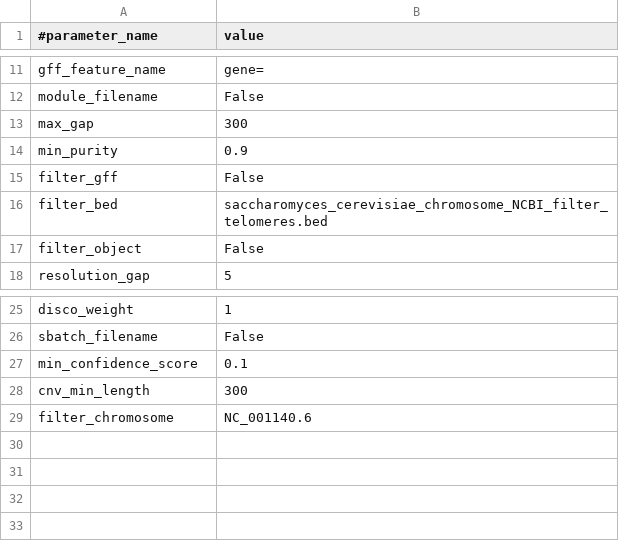
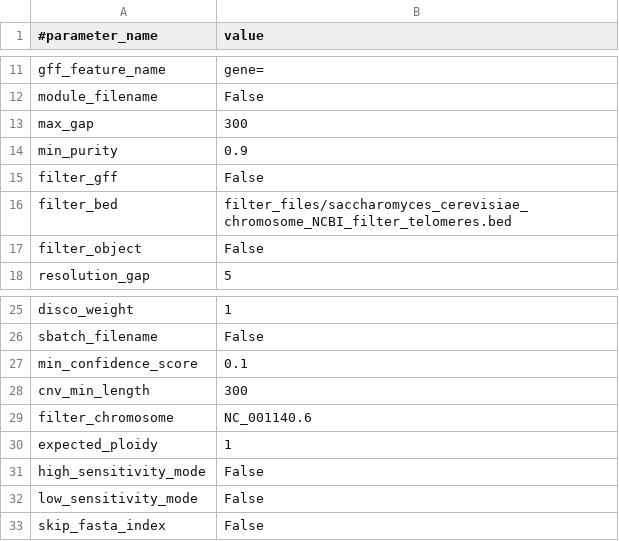
Before and after one commit to pspealman/CVish, a TSV file: demo/demo_evo_config.tsv, drawn as a sheet; only a part is shown, gaps mark what is left out.

Commit message:
Update demo_evo_config.tsv

```diff
--- a/demo/demo_evo_config.tsv
+++ b/demo/demo_evo_config.tsv
@@ -15,3 +15,3 @@ min_purity	0.9
 filter_gff	False
-filter_bed	saccharomyces_cerevisiae_chromosome_NCBI_filter_telomeres.bed
+filter_bed	filter_files/saccharomyces_cerevisiae_chromosome_NCBI_filter_telomeres.bed
 filter_object	False
@@ -29 +29,5 @@ cnv_min_length	300
 filter_chromosome	NC_001140.6
+expected_ploidy	1
+high_sensitivity_mode	False
+low_sensitivity_mode	False
+skip_fasta_index	False
```
